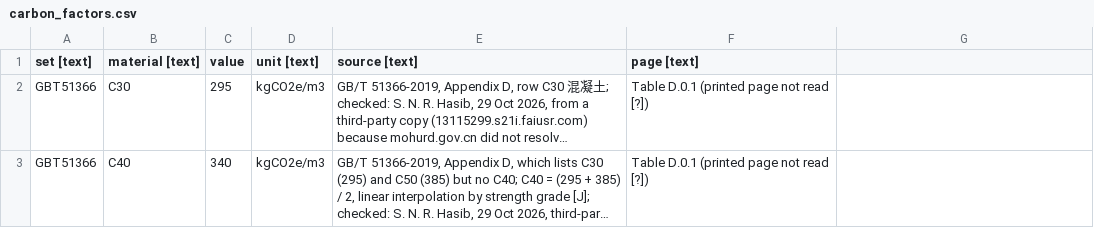
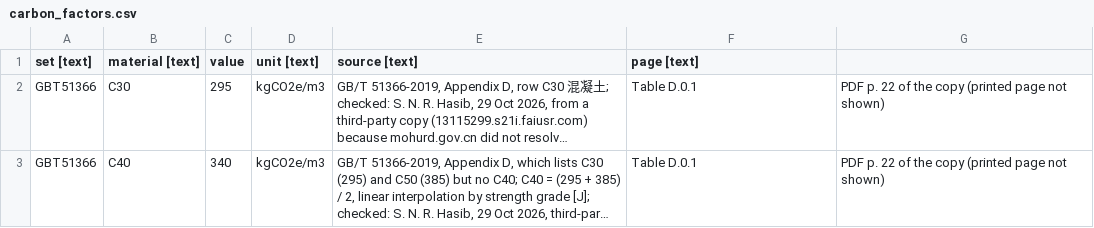
Before and after one commit to syednafizreja/ShellBench, a CSV file: data/carbon_factors.csv, drawn as a sheet; only a part is shown; long unchanged cells end in …; the diff covers the shown part only; the diff names each change by its address in the sheet, - before the commit and + after, or states it on an @@ line.

```diff
--- a/data/carbon_factors.csv
+++ b/data/carbon_factors.csv
-F2:F3 (page [text]): Table D.0.1 (printed page not read [?])
+F2:F3 (page [text]): Table D.0.1
-G2:G3: (empty)
+G2:G3: PDF p. 22 of the copy (printed page not shown)
```
Also changed, not shown: 1 added row and 4 edited cells elsewhere in this file, 3 other files.
